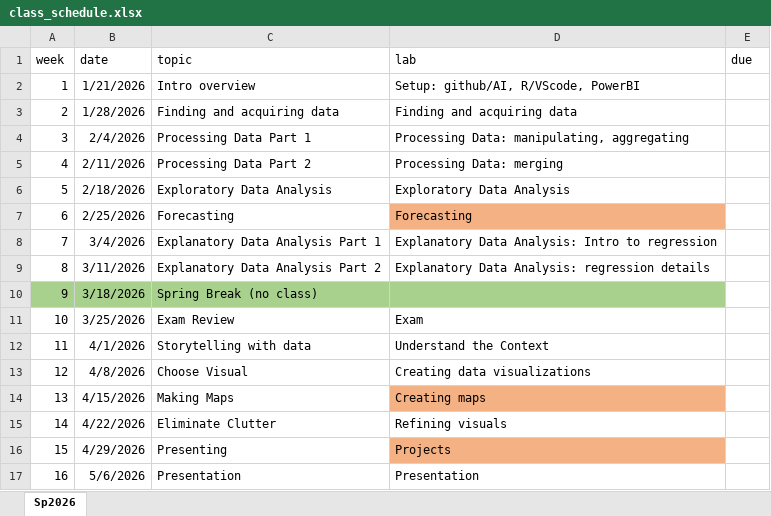
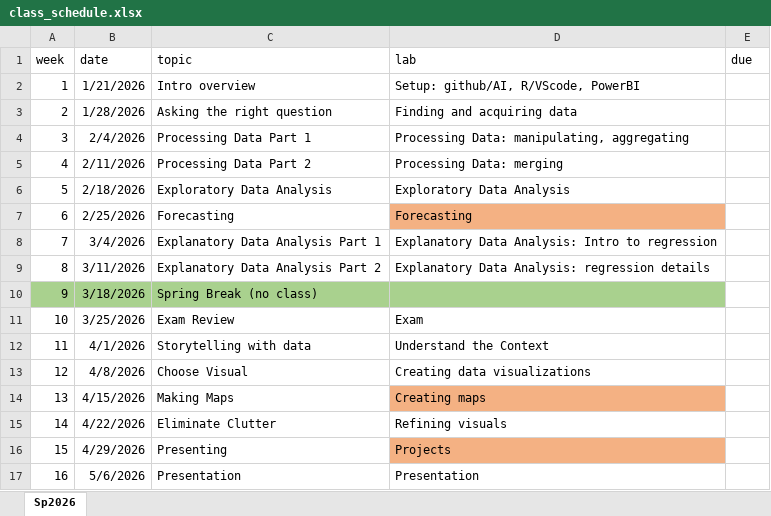
Before and after one commit to jbayham/arec-330, an Excel workbook: syllabus/class_schedule.xlsx, sheet Sp2026, drawn as a sheet; values as stored, in another font and other column widths than the file's, no borders; conditional formats not drawn; the diff names each change by its address in the sheet, - before the commit and + after, or states it on an @@ line.

Commit message:
fixing broken link and updating schedule

```diff
--- a/syllabus/class_schedule.xlsx (sheet Sp2026)
+++ b/syllabus/class_schedule.xlsx (sheet Sp2026)
-C3 (topic): Finding and acquiring data
+C3 (topic): Asking the right question
```
Also changed, not shown: 2 other files.
